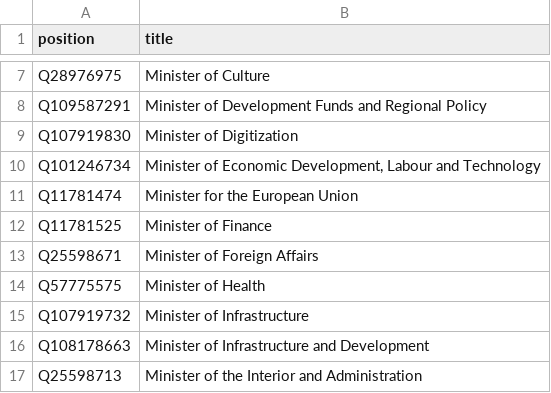
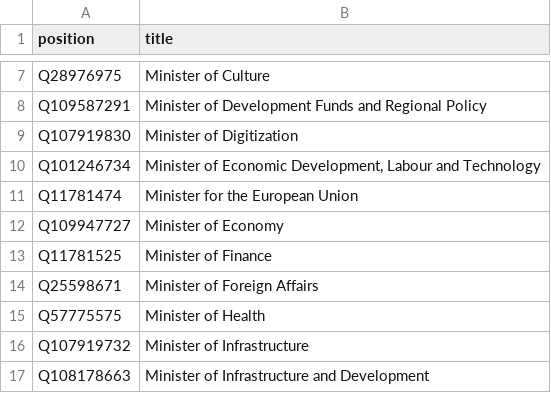
Before and after one commit to every-politician-scrapers/poland-cabinet, a CSV file: wikidata/wanted-positions.csv, drawn as a sheet; only a part is shown, gaps mark what is left out; the shorter side is filled out with more unchanged rows; the diff names each change by its address in the sheet, - before the commit and + after, or states it on an @@ line.

Commit message:
add Minister of Economy

```diff
--- a/wikidata/wanted-positions.csv
+++ b/wikidata/wanted-positions.csv
+row 12: Q109947727 | Minister of Economy
```
